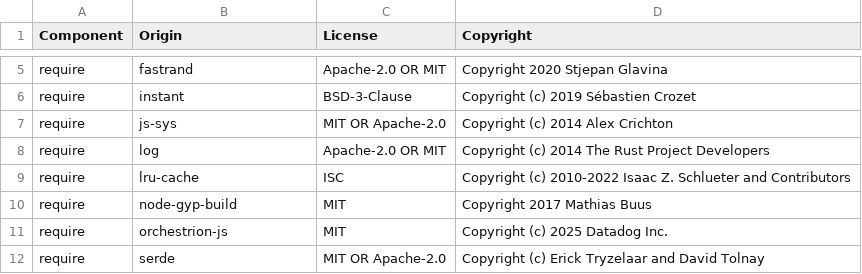
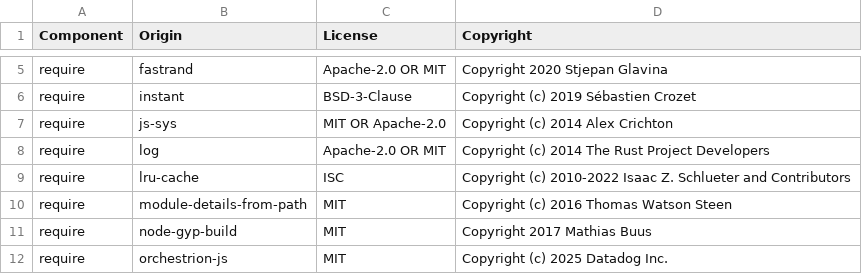
Before and after one commit to DataDog/dd-wasm-js-rewriter, a CSV file: LICENSE-3rdparty.csv, drawn as a sheet; only a part is shown, gaps mark what is left out; the shorter side is filled out with more unchanged rows; the diff names each change by its address in the sheet, - before the commit and + after, or states it on an @@ line.

Commit message:
for orchestrion, grab module name and version

```diff
--- a/LICENSE-3rdparty.csv
+++ b/LICENSE-3rdparty.csv
+row 10: require | module-details-from-path | MIT | Copyright (c) 2016 Thomas Watson Steen
```
Also changed, not shown: 7 other files.
